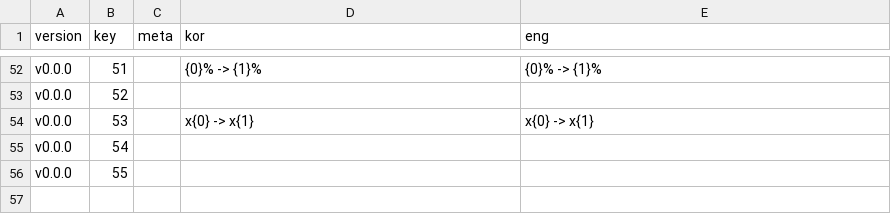
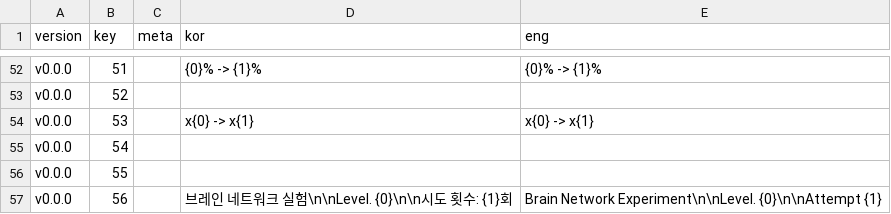
Before and after one commit to adelie-penguin-sw/Intelligence-Data, a CSV file: TextFormat.csv, drawn as a sheet; only a part is shown, gaps mark what is left out; the diff names each change by its address in the sheet, - before the commit and + after, or states it on an @@ line.

```diff
--- a/TextFormat.csv
+++ b/TextFormat.csv
+row 57: v0.0.0 | 56 |  | 브레인 네트워크 실험\n\nLevel. {0}\n\n시도 횟수: {1}회 | Brain Network Experiment\n\nLevel. {0}\n\nAttempt {1}
```
Also changed, not shown: Text.csv.
